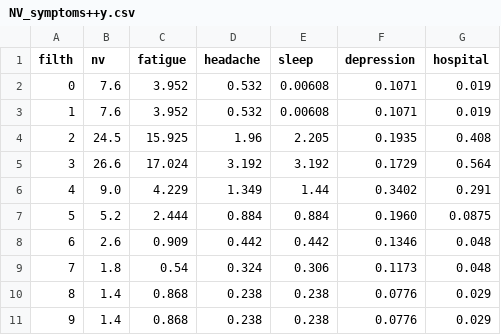
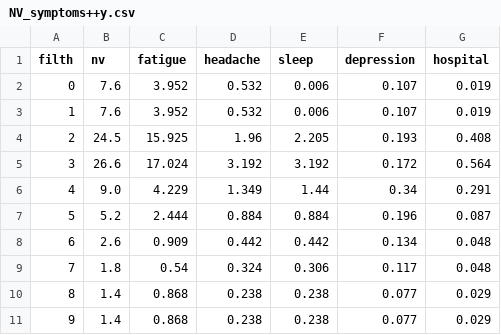
Before and after one commit to bbdataviz/HG-D3, a CSV file: NV_symptoms++y.csv, drawn as a sheet.

Commit message:
Update NV_symptoms++y.csv

```diff
--- a/NV_symptoms++y.csv
+++ b/NV_symptoms++y.csv
@@ -1,11 +1,11 @@
 filth,nv,fatigue,headache,sleep,depression,hospital
-0,7.6, 3.952, 0.532, 0.00608, 0.1071, 0.019
-1,7.6, 3.952, 0.532, 0.00608, 0.1071, 0.019
-2,24.5, 15.925, 1.96, 2.205, 0.1935, 0.408
-3,26.6, 17.024, 3.192, 3.192, 0.1729, 0.564
-4,9.0, 4.229, 1.349, 1.44, 0.3402, 0.291
-5,5.2, 2.444, 0.884, 0.884, 0.1960, 0.0875
-6,2.6, 0.909, 0.442, 0.442, 0.1346, 0.048
-7,1.8, 0.54, 0.324, 0.306, 0.1173, 0.048
-8,1.4, 0.868, 0.238, 0.238, 0.0776, 0.029
-9,1.4, 0.868, 0.238, 0.238, 0.0776, 0.029
+0,7.6,3.952,0.532,0.006,0.107,0.019
+1,7.6,3.952,0.532,0.006,0.107,0.019
+2,24.5,15.925,1.96,2.205,0.193,0.408
+3,26.6,17.024,3.192,3.192,0.172,0.564
+4,9.0,4.229,1.349,1.44,0.34,0.291
+5,5.2,2.444,0.884,0.884,0.196,0.087
+6,2.6,0.909,0.442,0.442,0.134,0.048
+7,1.8,0.54,0.324,0.306,0.117,0.048
+8,1.4,0.868,0.238,0.238,0.077,0.029
+9,1.4,0.868,0.238,0.238,0.077,0.029
```
